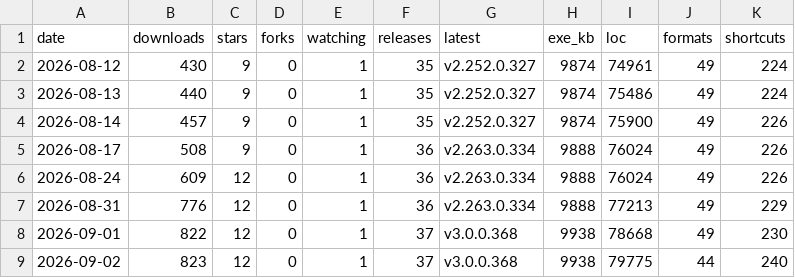
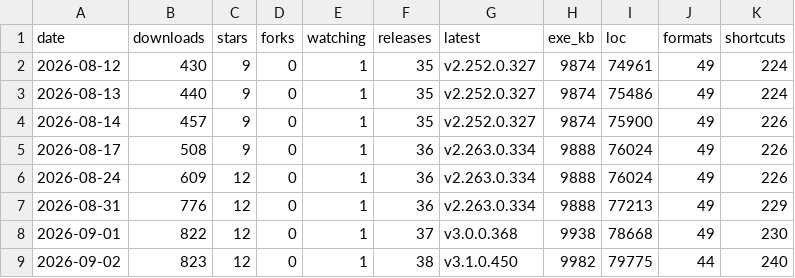
Before and after one commit to icyhoty2k/QuickImageViewer, a CSV file: docs/stats-history.csv, drawn as a sheet.

```diff
--- a/docs/stats-history.csv
+++ b/docs/stats-history.csv
@@ -8,2 +8,2 @@ date,downloads,stars,forks,watching,releases,latest,exe_kb,loc,formats,shortcuts
 2026-09-01,822,12,0,1,37,v3.0.0.368,9938,78668,49,230
-2026-09-02,823,12,0,1,37,v3.0.0.368,9938,79775,44,240
+2026-09-02,823,12,0,1,38,v3.1.0.450,9982,79775,44,240
```
Also changed, not shown: 5 other files.
